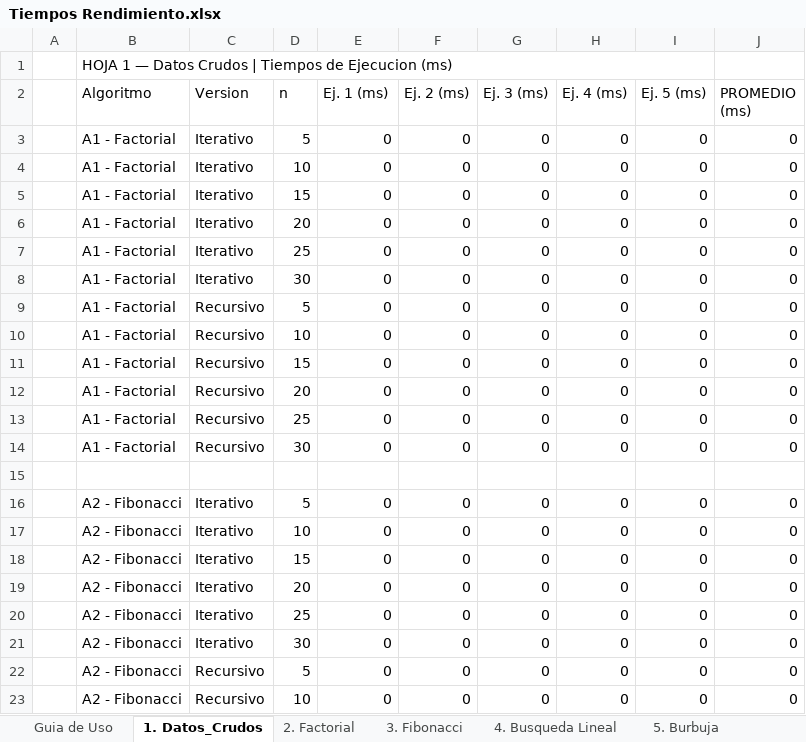
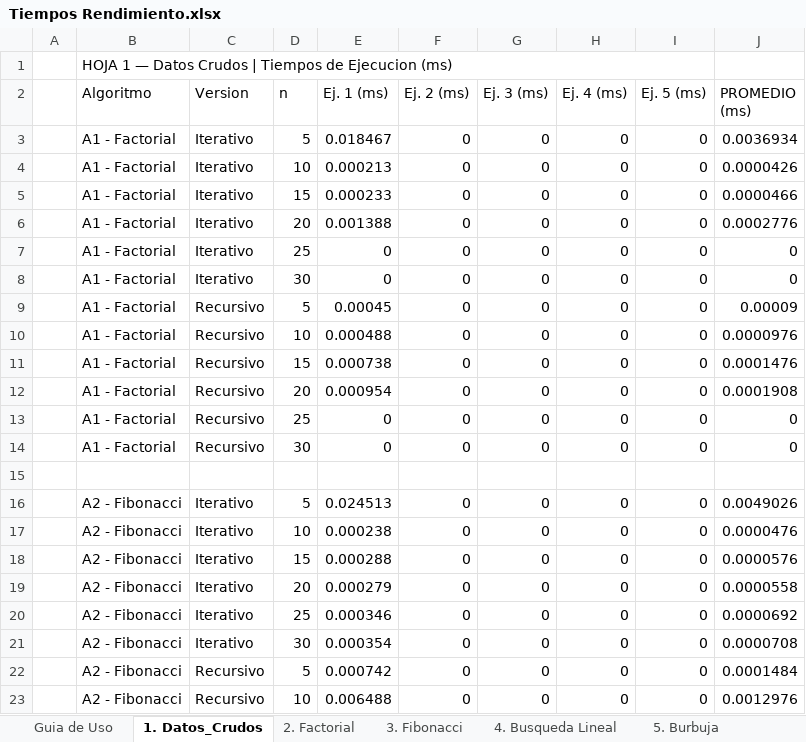
Before and after one commit to hjmanp/ED_Parcial_Juan_Carlos_Vargas, an Excel workbook: Tiempos Rendimiento.xlsx, sheet 1. Datos_Crudos, drawn as a sheet; only a part is shown; values as stored, in another font and other column widths than the file's, no cell formats; the diff covers the shown part only; the diff names each change by its address in the sheet, - before the commit and + after, or states it on an @@ line.

```diff
--- a/Tiempos Rendimiento.xlsx (sheet 1. Datos_Crudos)
+++ b/Tiempos Rendimiento.xlsx (sheet 1. Datos_Crudos)
-E3 (Ej. 1 (ms)): 0
+E3 (Ej. 1 (ms)): 0.018467
-J3 (PROMEDIO (ms)): 0
+J3 (PROMEDIO (ms)): 0.0036934
-E4 (Ej. 1 (ms)): 0
+E4 (Ej. 1 (ms)): 0.000213
-J4 (PROMEDIO (ms)): 0
+J4 (PROMEDIO (ms)): 0.0000426
-E5 (Ej. 1 (ms)): 0
+E5 (Ej. 1 (ms)): 0.000233
-J5 (PROMEDIO (ms)): 0
+J5 (PROMEDIO (ms)): 0.0000466
-E6 (Ej. 1 (ms)): 0
+E6 (Ej. 1 (ms)): 0.001388
-J6 (PROMEDIO (ms)): 0
+J6 (PROMEDIO (ms)): 0.0002776
-E9 (Ej. 1 (ms)): 0
+E9 (Ej. 1 (ms)): 0.00045
-J9 (PROMEDIO (ms)): 0
+J9 (PROMEDIO (ms)): 0.00009
-E10 (Ej. 1 (ms)): 0
+E10 (Ej. 1 (ms)): 0.000488
-J10 (PROMEDIO (ms)): 0
+J10 (PROMEDIO (ms)): 0.0000976
-E11 (Ej. 1 (ms)): 0
+E11 (Ej. 1 (ms)): 0.000738
-J11 (PROMEDIO (ms)): 0
+J11 (PROMEDIO (ms)): 0.0001476
-E12 (Ej. 1 (ms)): 0
+E12 (Ej. 1 (ms)): 0.000954
-J12 (PROMEDIO (ms)): 0
+J12 (PROMEDIO (ms)): 0.0001908
-E16 (Ej. 1 (ms)): 0
+E16 (Ej. 1 (ms)): 0.024513
-J16 (PROMEDIO (ms)): 0
+J16 (PROMEDIO (ms)): 0.0049026
-E17 (Ej. 1 (ms)): 0
+E17 (Ej. 1 (ms)): 0.000238
-J17 (PROMEDIO (ms)): 0
+J17 (PROMEDIO (ms)): 0.0000476
-E18 (Ej. 1 (ms)): 0
+E18 (Ej. 1 (ms)): 0.000288
-J18 (PROMEDIO (ms)): 0
+J18 (PROMEDIO (ms)): 0.0000576
-E19 (Ej. 1 (ms)): 0
+E19 (Ej. 1 (ms)): 0.000279
-J19 (PROMEDIO (ms)): 0
+J19 (PROMEDIO (ms)): 0.0000558
-E20 (Ej. 1 (ms)): 0
+E20 (Ej. 1 (ms)): 0.000346
-J20 (PROMEDIO (ms)): 0
+J20 (PROMEDIO (ms)): 0.0000692
-E21 (Ej. 1 (ms)): 0
+E21 (Ej. 1 (ms)): 0.000354
-J21 (PROMEDIO (ms)): 0
+J21 (PROMEDIO (ms)): 0.0000708
-E22 (Ej. 1 (ms)): 0
+E22 (Ej. 1 (ms)): 0.000742
-J22 (PROMEDIO (ms)): 0
+J22 (PROMEDIO (ms)): 0.0001484
-E23 (Ej. 1 (ms)): 0
+E23 (Ej. 1 (ms)): 0.006488
-J23 (PROMEDIO (ms)): 0
+J23 (PROMEDIO (ms)): 0.0012976
```
Also changed, not shown: 48 edited cells elsewhere in this sheet, sheet 6. Conclusiones, sheet 3. Fibonacci, sheet 5. Burbuja, sheet 4. Busqueda Lineal, sheet 2. Factorial, cell formats, charts or pictures, 10 other files.
